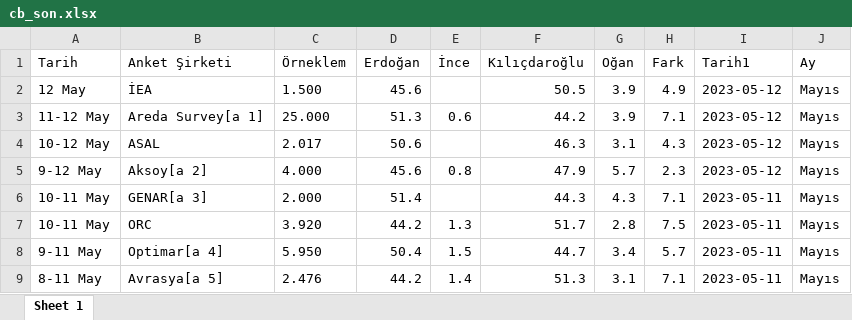
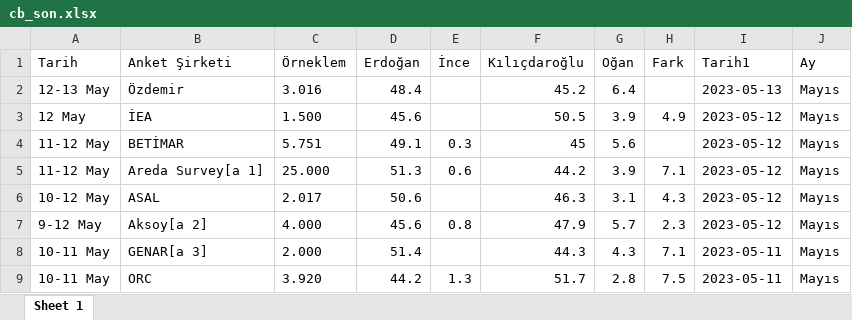
Before and after one commit to ozancanozdemir/ozancanozdemir.github.io, an Excel workbook: cb_son.xlsx, sheet Sheet 1, drawn as a sheet; only a part is shown; the shorter side is filled out with more unchanged rows; values as stored, in another font and other column widths than the file's, no borders; the diff names each change by its address in the sheet, - before the commit and + after, or states it on an @@ line.

Commit message:
Add files via upload

```diff
--- a/cb_son.xlsx (sheet Sheet 1)
+++ b/cb_son.xlsx (sheet Sheet 1)
+row 2: 12-13 May | Özdemir | 3.016 | 48.4 |  | 45.2 | 6.4 |  | 2023-05-13 | Mayıs
+row 4: 11-12 May | BETİMAR | 5.751 | 49.1 | 0.3 | 45 | 5.6 |  | 2023-05-12 | Mayıs
```
